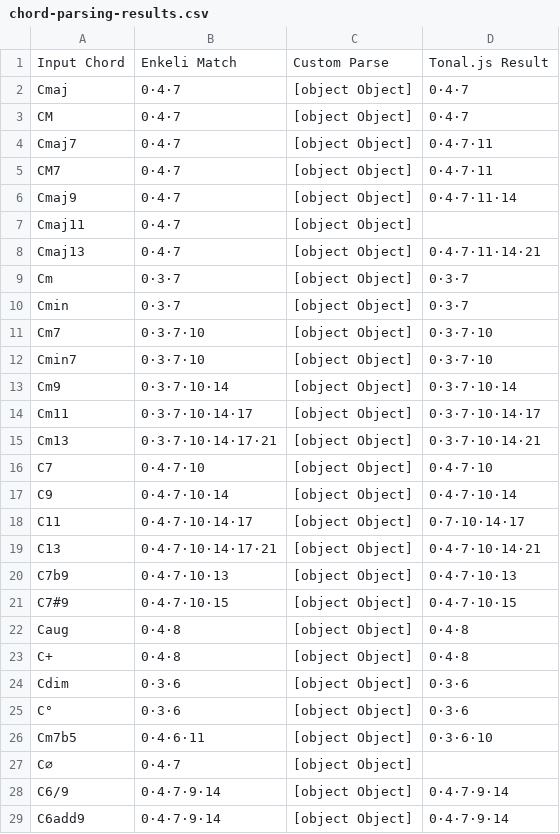
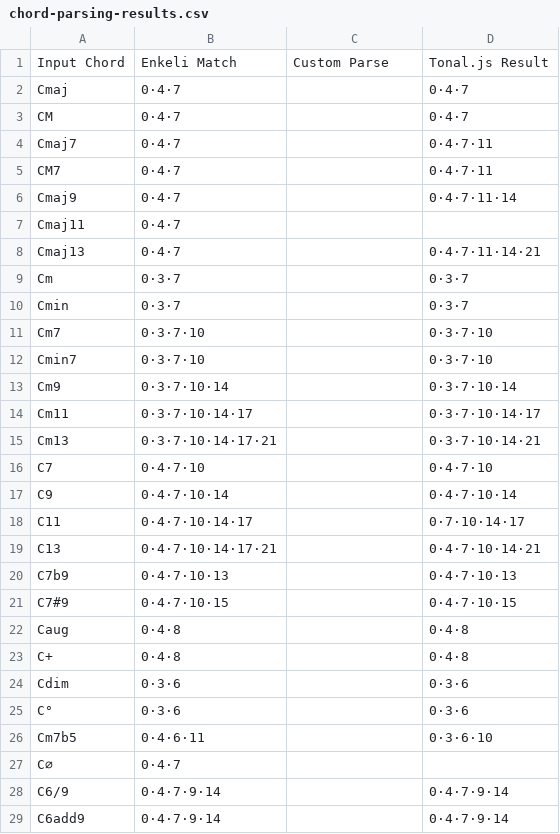
Before and after one commit to AuraTown/Chord-Modifier-Specification, a CSV file: chord-parsing-results.csv, drawn as a sheet; only a part is shown; the diff covers the shown part only.

```diff
--- a/chord-parsing-results.csv
+++ b/chord-parsing-results.csv
@@ -1,29 +1,29 @@
 Input Chord,Enkeli Match,Custom Parse,Tonal.js Result
-Cmaj,0·4·7,[object Object],0·4·7
-CM,0·4·7,[object Object],0·4·7
-Cmaj7,0·4·7,[object Object],0·4·7·11
-CM7,0·4·7,[object Object],0·4·7·11
-Cmaj9,0·4·7,[object Object],0·4·7·11·14
-Cmaj11,0·4·7,[object Object],
-Cmaj13,0·4·7,[object Object],0·4·7·11·14·21
-Cm,0·3·7,[object Object],0·3·7
-Cmin,0·3·7,[object Object],0·3·7
-Cm7,0·3·7·10,[object Object],0·3·7·10
-Cmin7,0·3·7·10,[object Object],0·3·7·10
-Cm9,0·3·7·10·14,[object Object],0·3·7·10·14
-Cm11,0·3·7·10·14·17,[object Object],0·3·7·10·14·17
-Cm13,0·3·7·10·14·17·21,[object Object],0·3·7·10·14·21
-C7,0·4·7·10,[object Object],0·4·7·10
-C9,0·4·7·10·14,[object Object],0·4·7·10·14
-C11,0·4·7·10·14·17,[object Object],0·7·10·14·17
-C13,0·4·7·10·14·17·21,[object Object],0·4·7·10·14·21
-C7b9,0·4·7·10·13,[object Object],0·4·7·10·13
-C7#9,0·4·7·10·15,[object Object],0·4·7·10·15
-Caug,0·4·8,[object Object],0·4·8
-C+,0·4·8,[object Object],0·4·8
-Cdim,0·3·6,[object Object],0·3·6
-C°,0·3·6,[object Object],0·3·6
-Cm7b5,0·4·6·11,[object Object],0·3·6·10
-C∅,0·4·7,[object Object],
-C6/9,0·4·7·9·14,[object Object],0·4·7·9·14
-C6add9,0·4·7·9·14,[object Object],0·4·7·9·14
+Cmaj,0·4·7,,0·4·7
+CM,0·4·7,,0·4·7
+Cmaj7,0·4·7,,0·4·7·11
+CM7,0·4·7,,0·4·7·11
+Cmaj9,0·4·7,,0·4·7·11·14
+Cmaj11,0·4·7,,
+Cmaj13,0·4·7,,0·4·7·11·14·21
+Cm,0·3·7,,0·3·7
+Cmin,0·3·7,,0·3·7
+Cm7,0·3·7·10,,0·3·7·10
+Cmin7,0·3·7·10,,0·3·7·10
+Cm9,0·3·7·10·14,,0·3·7·10·14
+Cm11,0·3·7·10·14·17,,0·3·7·10·14·17
+Cm13,0·3·7·10·14·17·21,,0·3·7·10·14·21
+C7,0·4·7·10,,0·4·7·10
+C9,0·4·7·10·14,,0·4·7·10·14
+C11,0·4·7·10·14·17,,0·7·10·14·17
+C13,0·4·7·10·14·17·21,,0·4·7·10·14·21
+C7b9,0·4·7·10·13,,0·4·7·10·13
+C7#9,0·4·7·10·15,,0·4·7·10·15
+Caug,0·4·8,,0·4·8
+C+,0·4·8,,0·4·8
+Cdim,0·3·6,,0·3·6
+C°,0·3·6,,0·3·6
+Cm7b5,0·4·6·11,,0·3·6·10
+C∅,0·4·7,,
+C6/9,0·4·7·9·14,,0·4·7·9·14
+C6add9,0·4·7·9·14,,0·4·7·9·14
```
Also changed, not shown: 2 edited cells elsewhere in this file, 2 other files.
